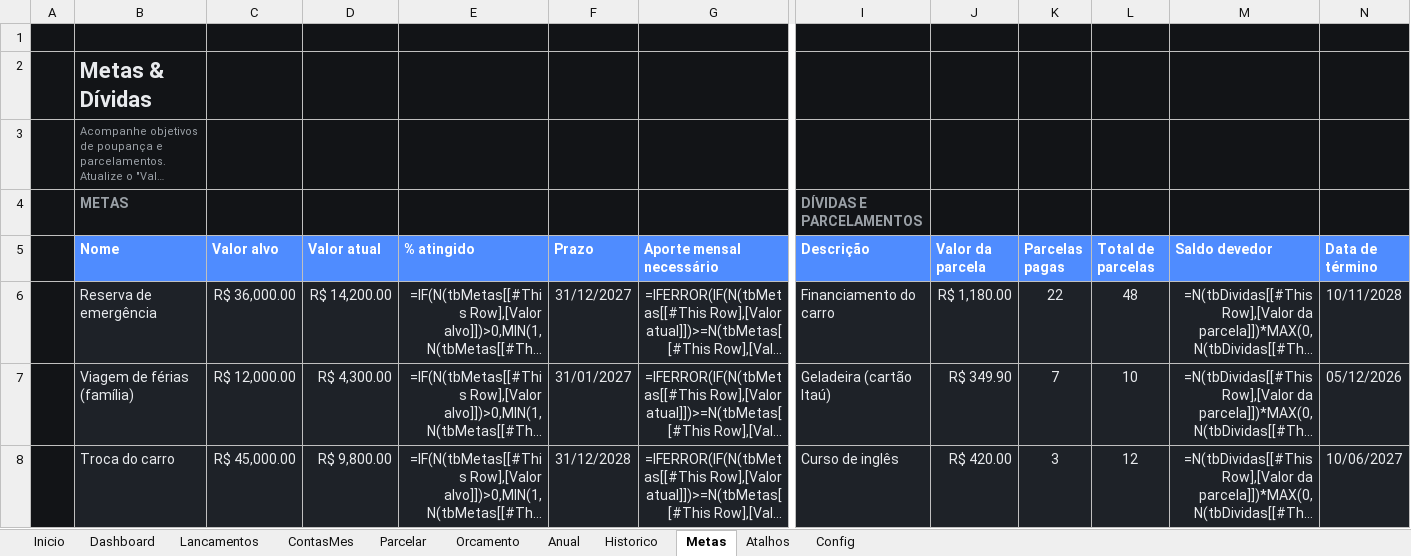
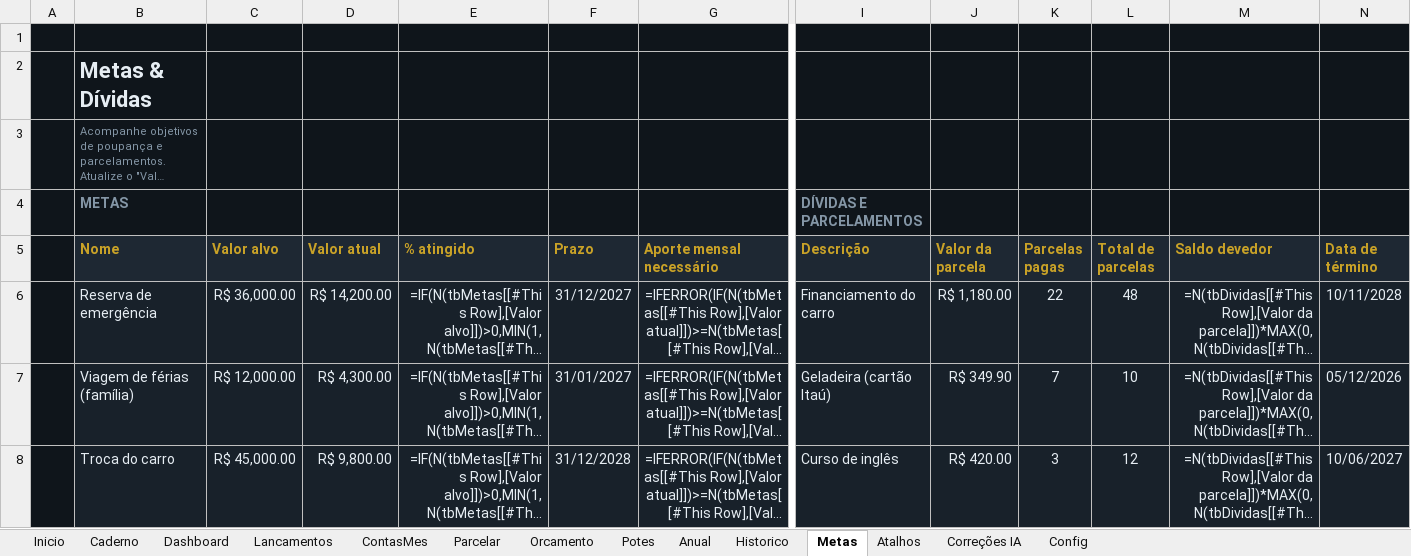
Before and after one commit to gabrielpirescav28-dotcom/financas2.0, an Excel workbook: Financas_Pessoais_Dashboard_EXEMPLO.xlsx, sheet Metas, drawn as a sheet; only a part is shown, gaps mark what is left out; long unchanged cells end in …; values as stored, in another font and other column widths than the file's, no borders; formulas without a stored value are shown as written; conditional formats and table styles not drawn; the diff names each change by its address in the sheet, - before the commit and + after, or states it on an @@ line.

```diff
--- a/Financas_Pessoais_Dashboard_EXEMPLO.xlsx (sheet Metas)
+++ b/Financas_Pessoais_Dashboard_EXEMPLO.xlsx (sheet Metas)
+sheet tab: Caderno
+sheet tab: Potes
+sheet tab: Correções IA
@@ B5:G5 fill: #4F8CFF → #1E2833, text colour: #FFFFFF → #C9A227 @@
@@ I5:N5 fill: #4F8CFF → #1E2833, text colour: #FFFFFF → #C9A227 @@
```
Also changed, not shown: sheet Parcelar, sheet ContasMes, sheet Historico, sheet Dashboard, sheet Anual, sheet Inicio, 4 more sheets, charts or pictures, 6 other files.
